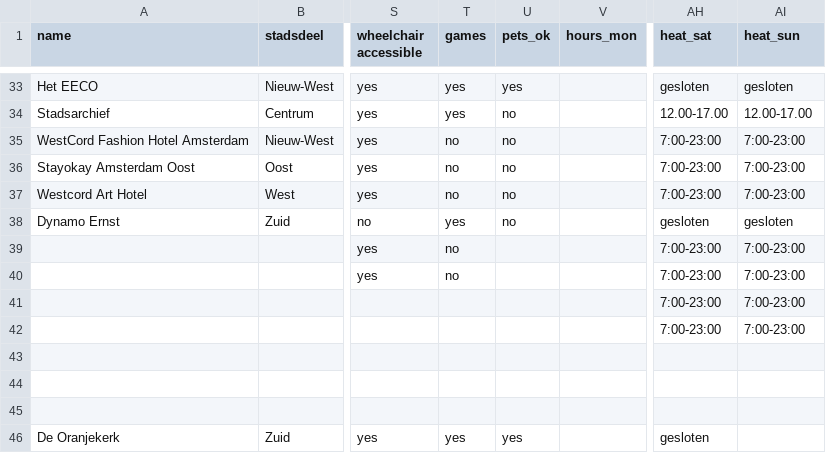
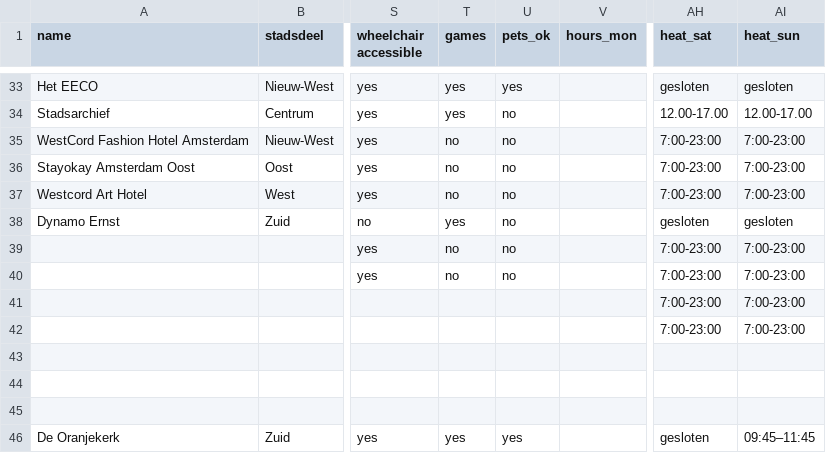
Before and after one commit to Koeltekaart/koeltekaart-amsterdam, a CSV file: data/locations.csv, drawn as a sheet; only a part is shown, gaps mark what is left out; the diff names each change by its address in the sheet, - before the commit and + after, or states it on an @@ line.

```diff
--- a/data/locations.csv
+++ b/data/locations.csv
-U39:U40 (pets_ok): (empty)
+U39:U40 (pets_ok): no
-AI46 (heat_sun): (empty)
+AI46 (heat_sun): 09:45–11:45
```
